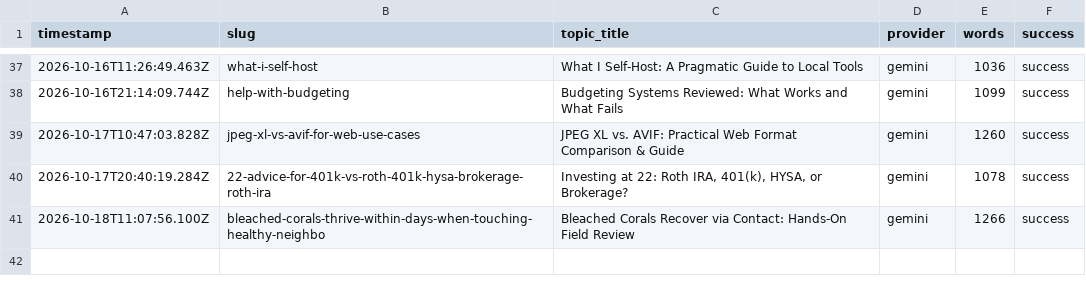
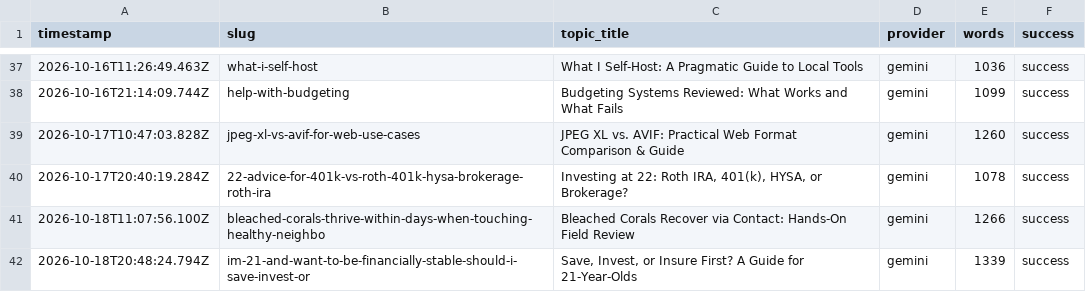
Before and after one commit to haxno2004-wq/aitoollab-autopilot, a CSV file: state/finflow/log.csv, drawn as a sheet; only a part is shown, gaps mark what is left out; the diff names each change by its address in the sheet, - before the commit and + after, or states it on an @@ line.

```diff
--- a/state/finflow/log.csv
+++ b/state/finflow/log.csv
+row 42: 2026-10-18T20:48:24.794Z | im-21-and-want-to-be-financially-stable-should-i-save-invest-or | Save, Invest, or Insure First? A Guide for 21-Year-Olds | gemini | 1339 | success
```
Also changed, not shown: 6 other files.
